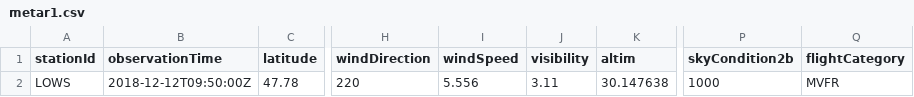
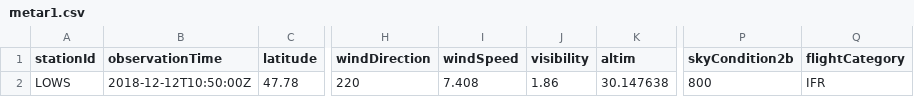
Before and after one commit to mmittlb/pywde1, a CSV file: metar1.csv, drawn as a sheet; only a part is shown, gaps mark what is left out; the diff names each change by its address in the sheet, - before the commit and + after, or states it on an @@ line.

Commit message:
Add metar1.csv

```diff
--- a/metar1.csv
+++ b/metar1.csv
-B2 (observationTime): 2018-12-12T09:50:00Z
+B2 (observationTime): 2018-12-12T10:50:00Z
-I2 (windSpeed): 5.556
+I2 (windSpeed): 7.408
-J2 (visibility): 3.11
+J2 (visibility): 1.86
-P2 (skyCondition2b): 1000
+P2 (skyCondition2b): 800
-Q2 (flightCategory): MVFR
+Q2 (flightCategory): IFR
```
